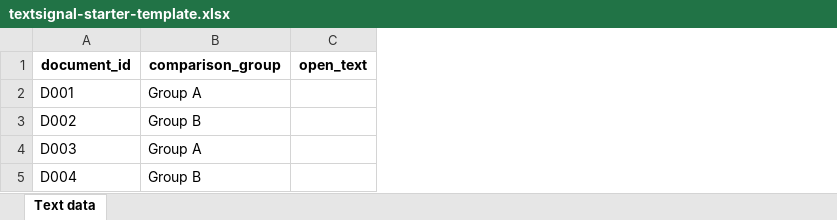
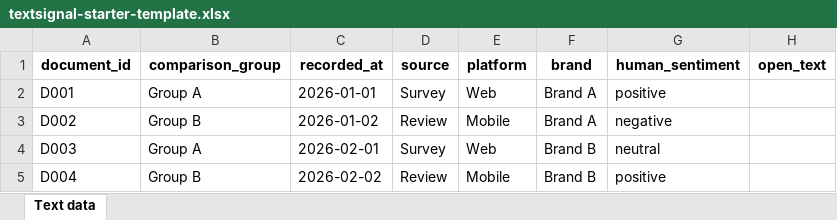
Before and after one commit to UlrikErlingsen/open-text-analysis, an Excel workbook: examples/textsignal-starter-template.xlsx, sheet Text data, drawn as a sheet; values as stored, in another font and other column widths than the file's, no borders; the diff names each change by its address in the sheet, - before the commit and + after, or states it on an @@ line.

```diff
--- a/examples/textsignal-starter-template.xlsx (sheet Text data)
+++ b/examples/textsignal-starter-template.xlsx (sheet Text data)
+column C (recorded_at), rows 2-5: 2026-01-01 | 2026-01-02 | 2026-02-01 | 2026-02-02
+column D (source), rows 2-5: Survey | Review | Survey | Review
+column E (platform), rows 2-5: Web | Mobile | Web | Mobile
+column F (brand), rows 2-5: Brand A | Brand A | Brand B | Brand B
+column G (human_sentiment), rows 2-5: positive | negative | neutral | positive
```
Also changed, not shown: examples/textsignal-fictional-corpus.xlsx, 22 other files.
